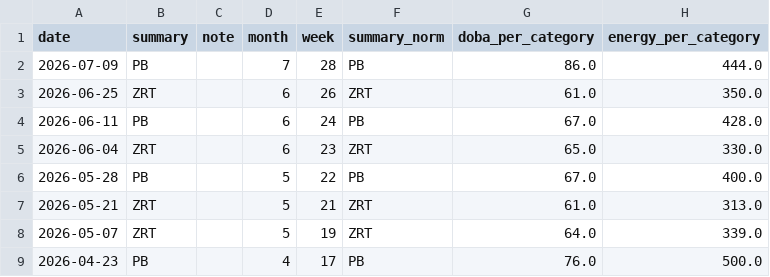
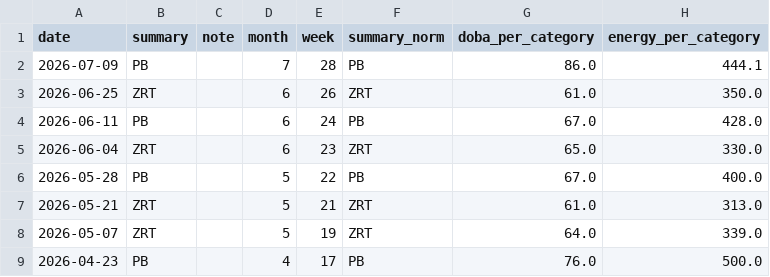
Before and after one commit to MarekCoderslab/TOPFIT, a CSV file: topfit_rozdel_cviceni.csv, drawn as a sheet; only a part is shown.

Commit message:
Update topfit_rozdel_cviceni.csv

```diff
--- a/topfit_rozdel_cviceni.csv
+++ b/topfit_rozdel_cviceni.csv
@@ -1,3 +1,3 @@
 date,summary,note,month,week,summary_norm,doba_per_category,energy_per_category
-2026-07-09,PB,,7,28,PB,86.0,444.0
+2026-07-09,PB,,7,28,PB,86.0,444.1
 2026-06-25,ZRT,,6,26,ZRT,61.0,350.0
```
